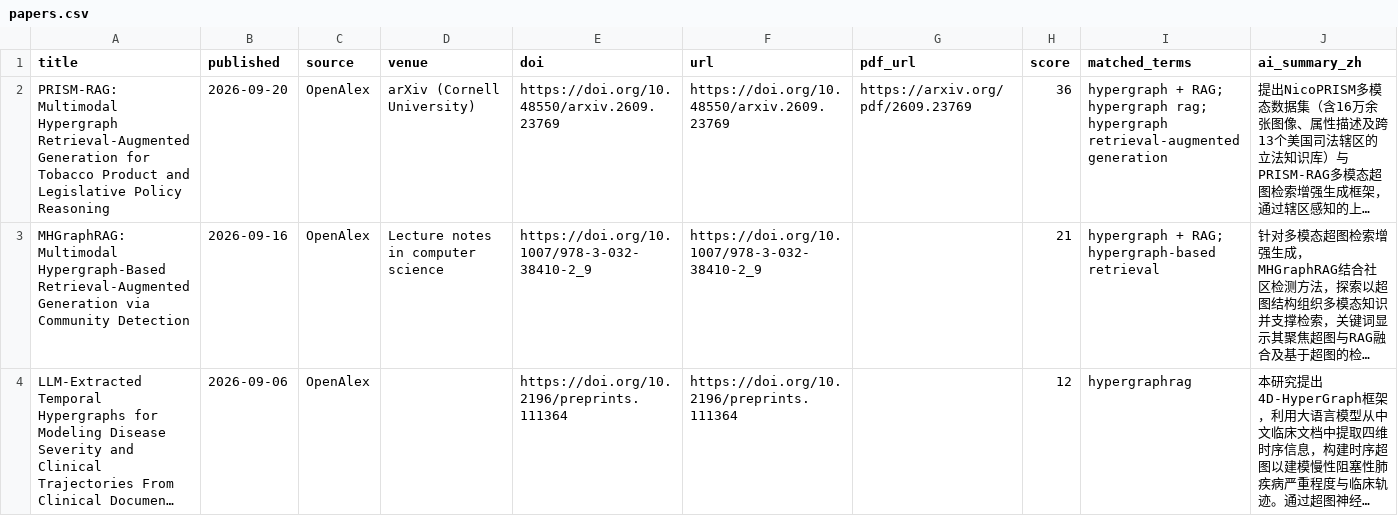
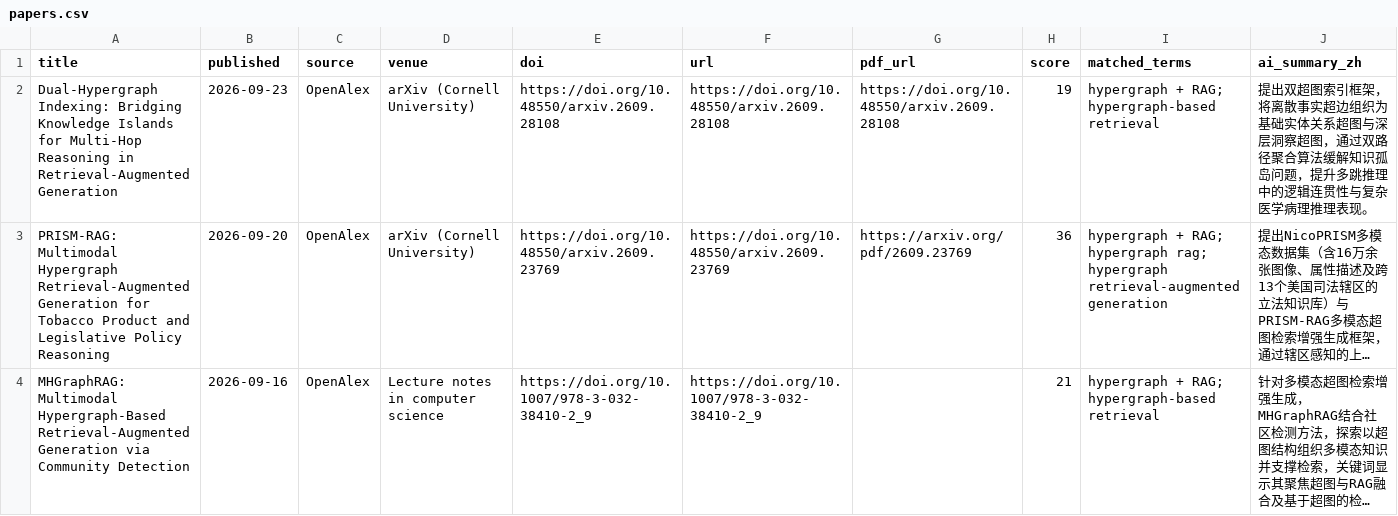
Before and after one commit to HexWillAppear/bim-ifc-paper-radar, a CSV file: data/hypergraph-rag/papers.csv, drawn as a sheet; only a part is shown; the shorter side is filled out with more unchanged rows; long unchanged cells end in …; the diff names each change by its address in the sheet, - before the commit and + after, or states it on an @@ line.

```diff
--- a/data/hypergraph-rag/papers.csv
+++ b/data/hypergraph-rag/papers.csv
+row 2: Dual-Hypergraph Indexing: Bridging Knowledge Islands for Multi-Hop Reasoning in Retrieval-Augmented Generation | 2026-09-23 | OpenAlex | arXiv (Cornell University) | https://doi.org/10.48550/arxiv.2609.28108 | https://doi.org/10.48550/arxiv.2609.28108 | https://doi.org/10.48550/arxiv.2609.28108 | 19 | hypergraph + RAG; hypergraph-based retrieval | 提出双超图索引框架，将离散事实超边组织为基础实体关系超图与深层洞察超图，通过双路径聚合算法缓解知识孤岛问题，提升多跳推理中的逻辑连贯性与复杂医学病理推理表现。
```
Also changed, not shown: data/self-evolving-agent/papers.csv, 7 other files.
